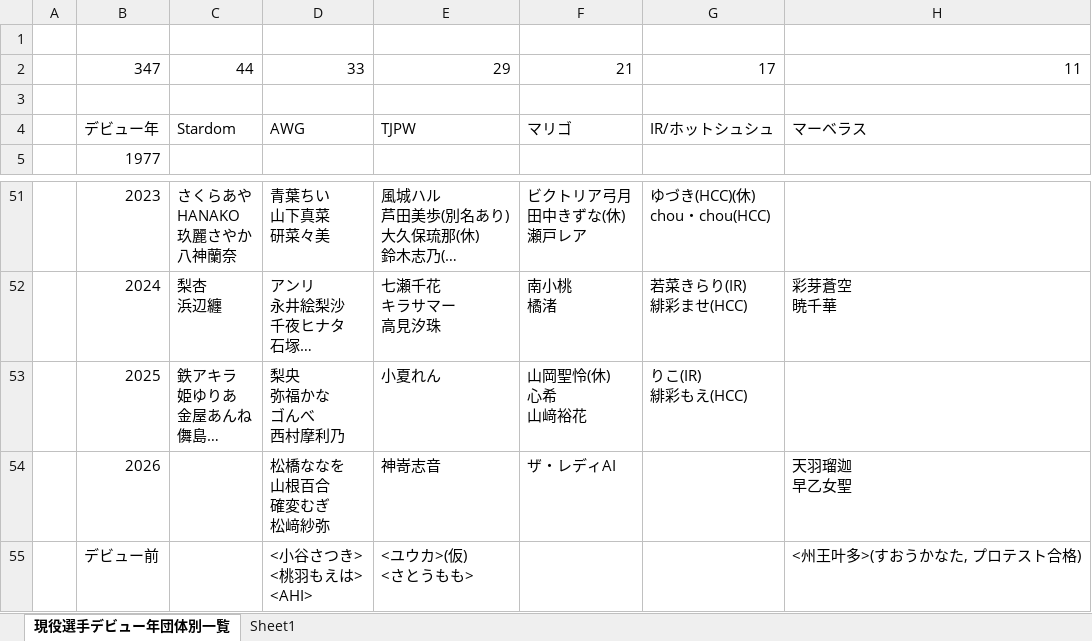
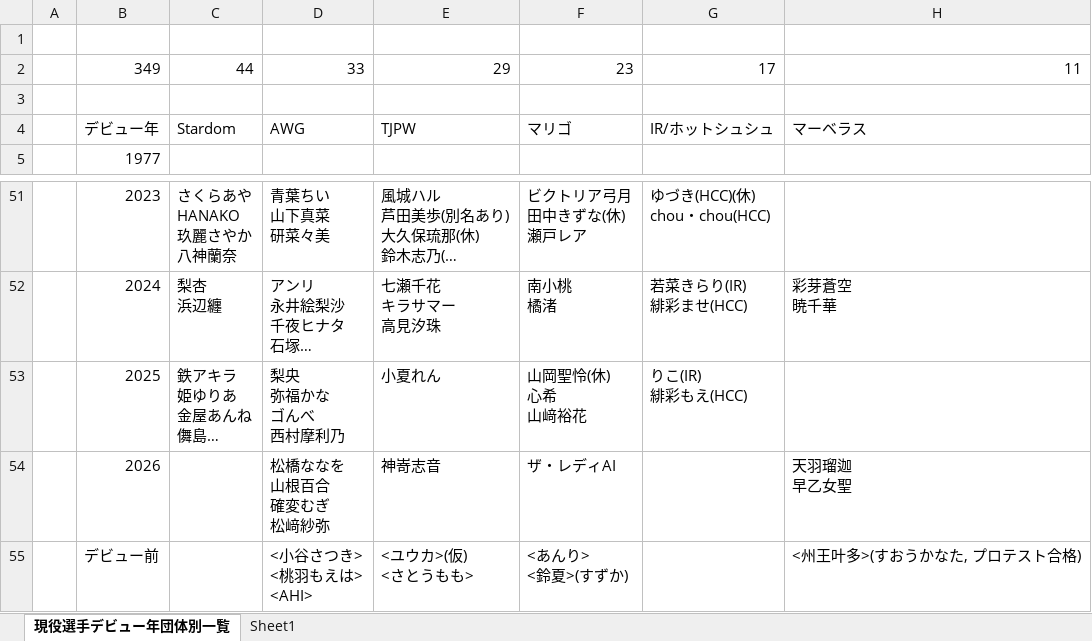
Before and after one commit to nakawankuma/joshi_wrestling_data, an Excel workbook: woman-excel.xlsx, sheet 現役選手デビュー年団体別一覧, drawn as a sheet; only a part is shown, gaps mark what is left out; long unchanged cells end in …; values as stored, in another font and other column widths than the file's, no borders; table styles not drawn; ↵ is a line break in a cell; the diff names each change by its address in the sheet, - before the commit and + after, or states it on an @@ line.

```diff
--- a/woman-excel.xlsx (sheet 現役選手デビュー年団体別一覧)
+++ b/woman-excel.xlsx (sheet 現役選手デビュー年団体別一覧)
-B2: 347
+B2: 349
-F2: 21
+F2: 23
-F55: (empty)
+F55: <あんり> ↵ <鈴夏>(すずか)
```
Also changed, not shown: 1 other file.
